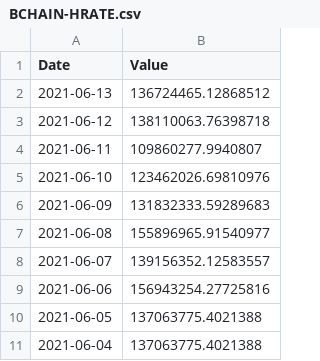
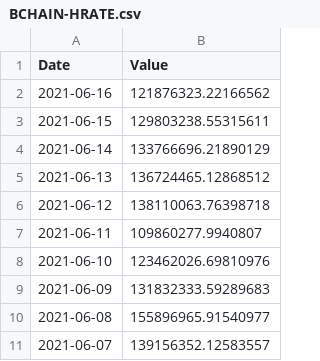
Before and after one commit to serg-razum-off/DFP-Numeric-2, a CSV file: data/csv_numeric_sources/BCHAIN-HRATE.csv, drawn as a sheet; only a part is shown; the shorter side is filled out with more unchanged rows.

Commit message:
SR: BCHAIN files updated

```diff
--- a/data/csv_numeric_sources/BCHAIN-HRATE.csv
+++ b/data/csv_numeric_sources/BCHAIN-HRATE.csv
@@ -1,2 +1,5 @@
 Date,Value
+2021-06-16,121876323.22166562
+2021-06-15,129803238.55315611
+2021-06-14,133766696.21890129
 2021-06-13,136724465.12868512
```
Also changed, not shown: data/csv_numeric_sources/BCHAIN-AVBLS.csv, data/csv_numeric_sources/BCHAIN-CPTRA.csv, 9 other files.
